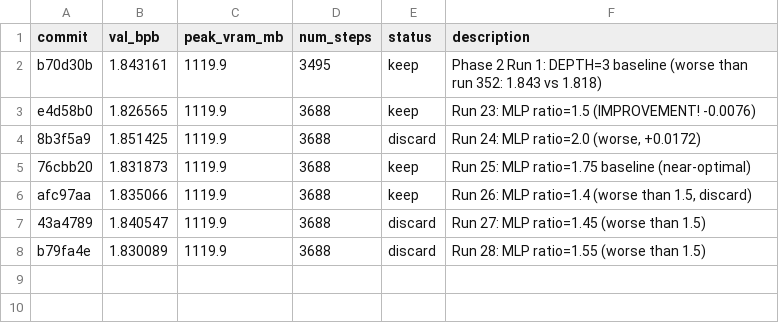
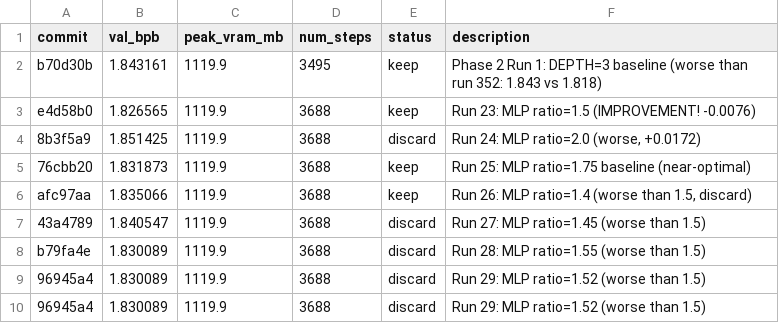
Before and after one commit to rvlambda1-ship-it/autoresearch-revi, a TSV file: results.tsv, drawn as a sheet.

Commit message:
Results: Run 29 MLP ratio=1.52 complete (1.830089, confirms 1.5 optimal)

```diff
--- a/results.tsv
+++ b/results.tsv
@@ -8 +8,3 @@ afc97aa	1.835066	1119.9	3688	keep	Run 26: MLP ratio=1.4 (worse than 1.5, discard
 b79fa4e	1.830089	1119.9	3688	discard	Run 28: MLP ratio=1.55 (worse than 1.5)
+96945a4	1.830089	1119.9	3688	discard	Run 29: MLP ratio=1.52 (worse than 1.5)
+96945a4	1.830089	1119.9	3688	discard	Run 29: MLP ratio=1.52 (worse than 1.5)
```
